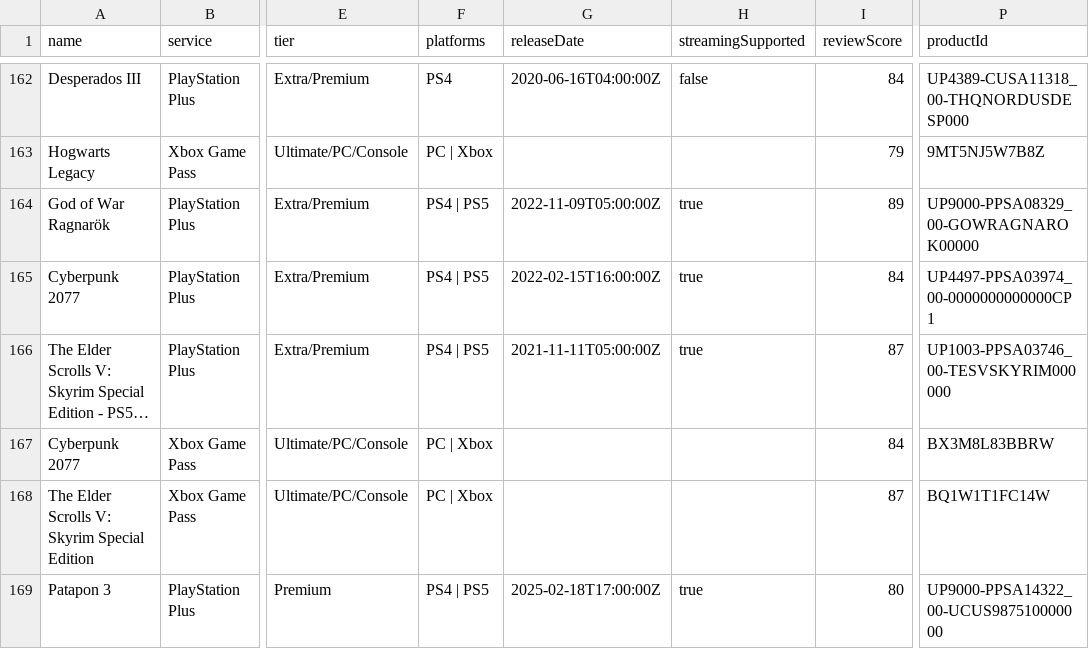
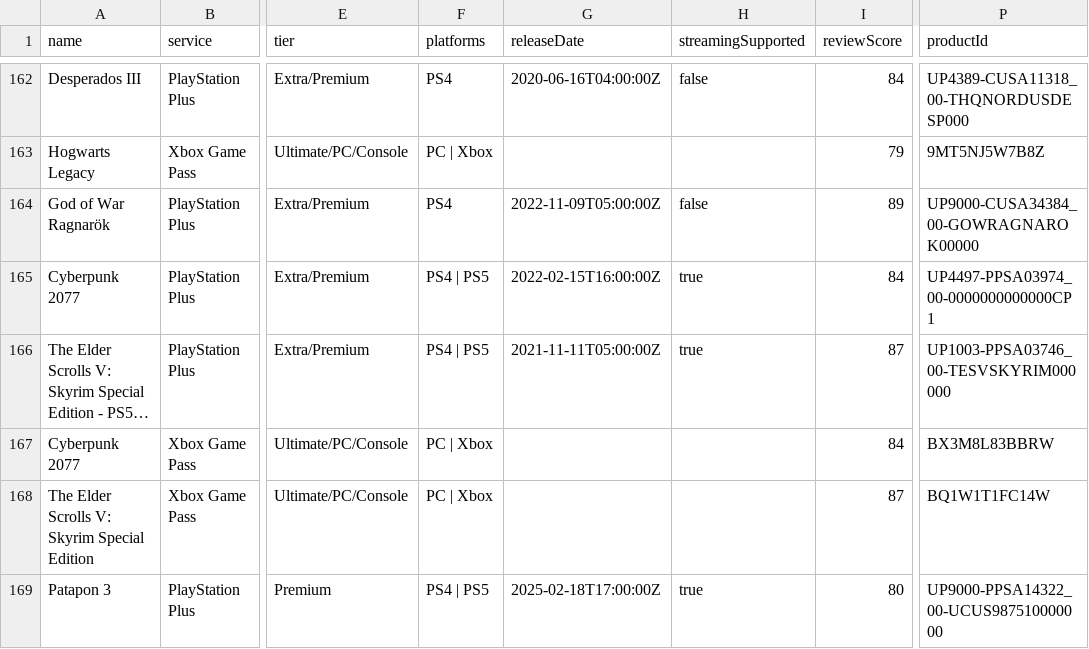
Before and after one commit to Xatpy/HowLongToBeatGamePass, a CSV file: data/list.csv, drawn as a sheet; only a part is shown, gaps mark what is left out; long unchanged cells end in …; the diff covers the shown part only; the diff names each change by its address in the sheet, - before the commit and + after, or states it on an @@ line.

```diff
--- a/data/list.csv
+++ b/data/list.csv
-F164 (platforms): PS4 | PS5
+F164 (platforms): PS4
-H164 (streamingSupported): true
+H164 (streamingSupported): false
-P164 (productId): UP9000-PPSA08329_00-GOWRAGNAROK00000
+P164 (productId): UP9000-CUSA34384_00-GOWRAGNAROK00000
```
Also changed, not shown: 13 edited cells elsewhere in this file, 3 other files.
